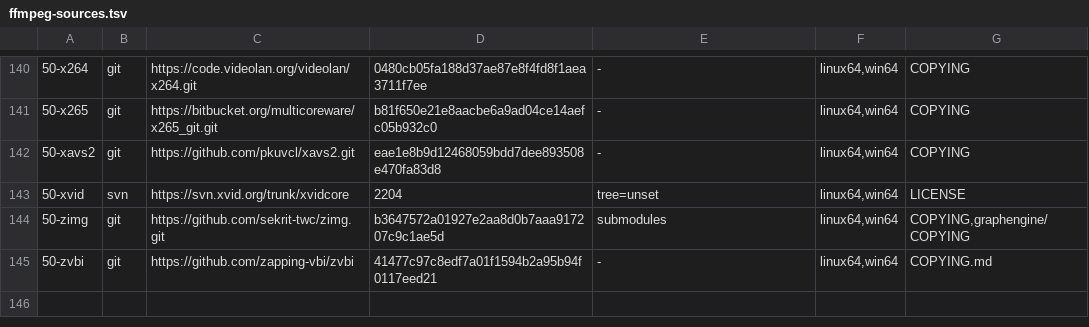
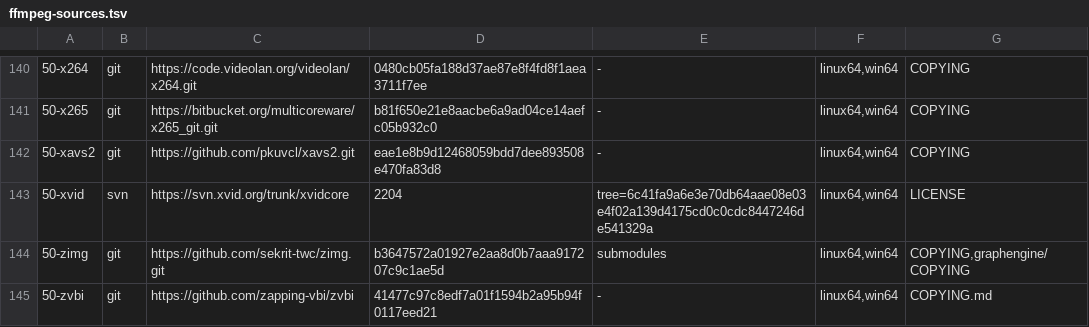
Before and after one commit to Eiriksb/stagepack, a TSV file: build/ffmpeg-sources.tsv, drawn as a sheet; only a part is shown, gaps mark what is left out.

```diff
--- a/build/ffmpeg-sources.tsv
+++ b/build/ffmpeg-sources.tsv
@@ -142,3 +142,3 @@
 50-xavs2	git	https://github.com/pkuvcl/xavs2.git	eae1e8b9d12468059bdd7dee893508e470fa83d8	-	linux64,win64	COPYING
-50-xvid	svn	https://svn.xvid.org/trunk/xvidcore	2204	tree=unset	linux64,win64	LICENSE
+50-xvid	svn	https://svn.xvid.org/trunk/xvidcore	2204	tree=6c41fa9a6e3e70db64aae08e03e4f02a139d4175cd0c0cdc8447246de541329a	linux64,win64	LICENSE
 50-zimg	git	https://github.com/sekrit-twc/zimg.git	b3647572a01927e2aa8d0b7aaa917207c9c1ae5d	submodules	linux64,win64	COPYING,graphengine/COPYING
```
Also changed, not shown: 2 other files.
